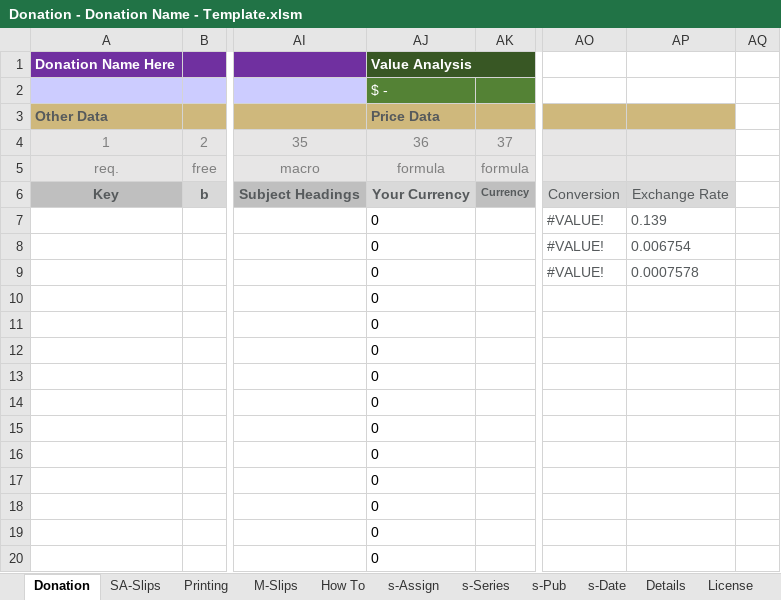
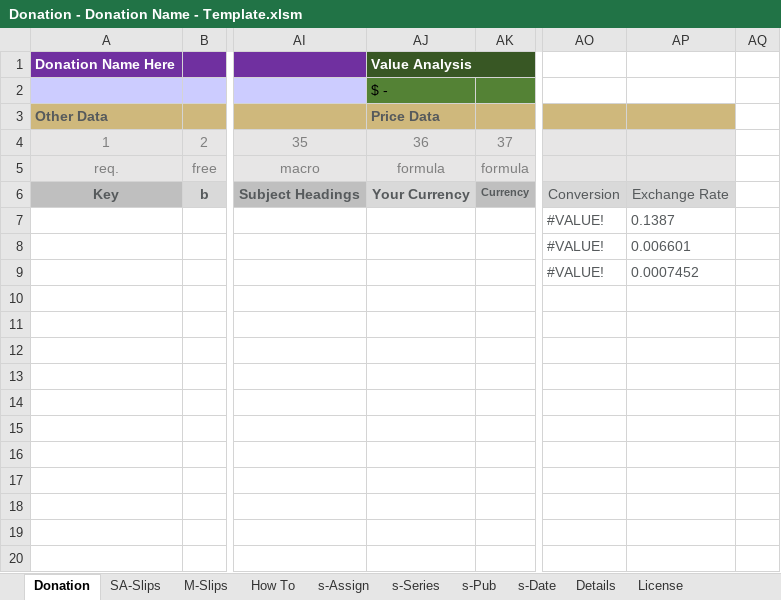
Before and after one commit to ahlisbon/CJKmaterialProcessing, an Excel workbook: Donation - Donation Name - Template.xlsm, sheet Donation, drawn as a sheet; only a part is shown, gaps mark what is left out; values as stored, in another font and other column widths than the file's, no borders; charts and pictures and conditional formats and table styles not drawn; rows hold the shown columns only; the diff names each change by its address in the sheet, - before the commit and + after, or states it on an @@ line.

```diff
--- a/Donation - Donation Name - Template.xlsm (sheet Donation)
+++ b/Donation - Donation Name - Template.xlsm (sheet Donation)
-sheet tab: Printing
-AJ2 text colour: #FFFFFF
+AJ2 text colour: black
-AJ7:AJ9: 0
+AJ7:AJ9: (empty)
-AP7: 0.139
+AP7: 0.1387
-AP8: 0.006754
+AP8: 0.006601
-AP9: 0.0007578
+AP9: 0.0007452
-row 10:  |  |  | 0
-row 11:  |  |  | 0
-row 12:  |  |  | 0
-row 13:  |  |  | 0
-row 14:  |  |  | 0
-row 15:  |  |  | 0
-row 16:  |  |  | 0
-row 17:  |  |  | 0
-row 18:  |  |  | 0
-row 19:  |  |  | 0
-row 20:  |  |  | 0
```
Also changed, not shown: sheet SA-Slips.
